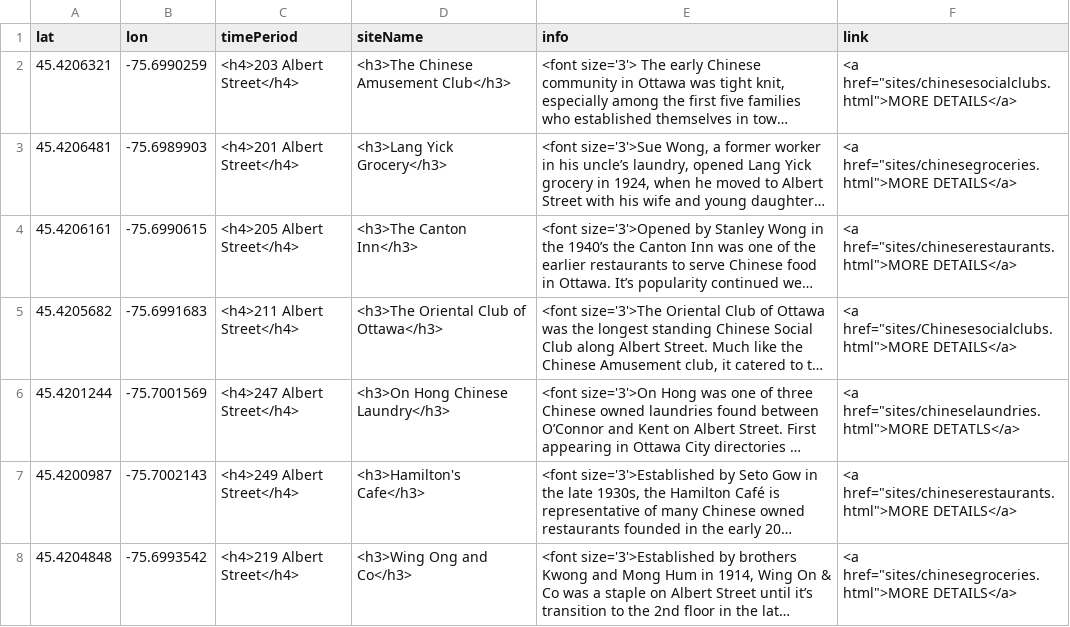
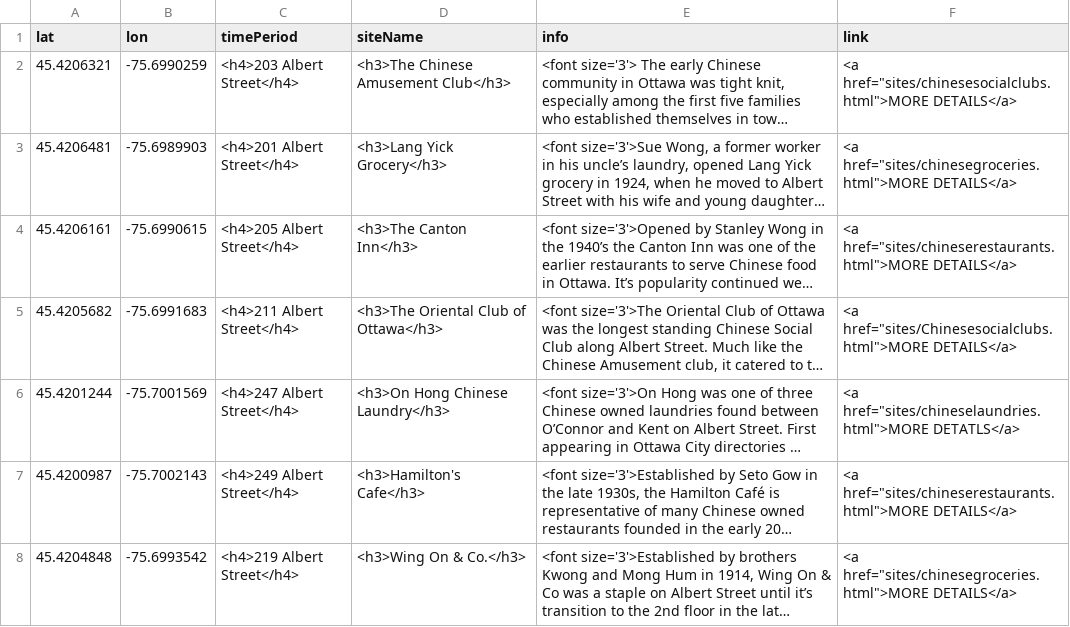
Before and after one commit to nathpicard/Old-Chinatown-Ottawa, a CSV file: sites/aa-sites-popup.csv, drawn as a sheet; long unchanged cells end in …; the diff names each change by its address in the sheet, - before the commit and + after, or states it on an @@ line.

Commit message:
Update aa-sites-popup.csv

```diff
--- a/sites/aa-sites-popup.csv
+++ b/sites/aa-sites-popup.csv
-D8 (siteName): <h3>Wing Ong and Co</h3>
+D8 (siteName): <h3>Wing On & Co.</h3>
```
